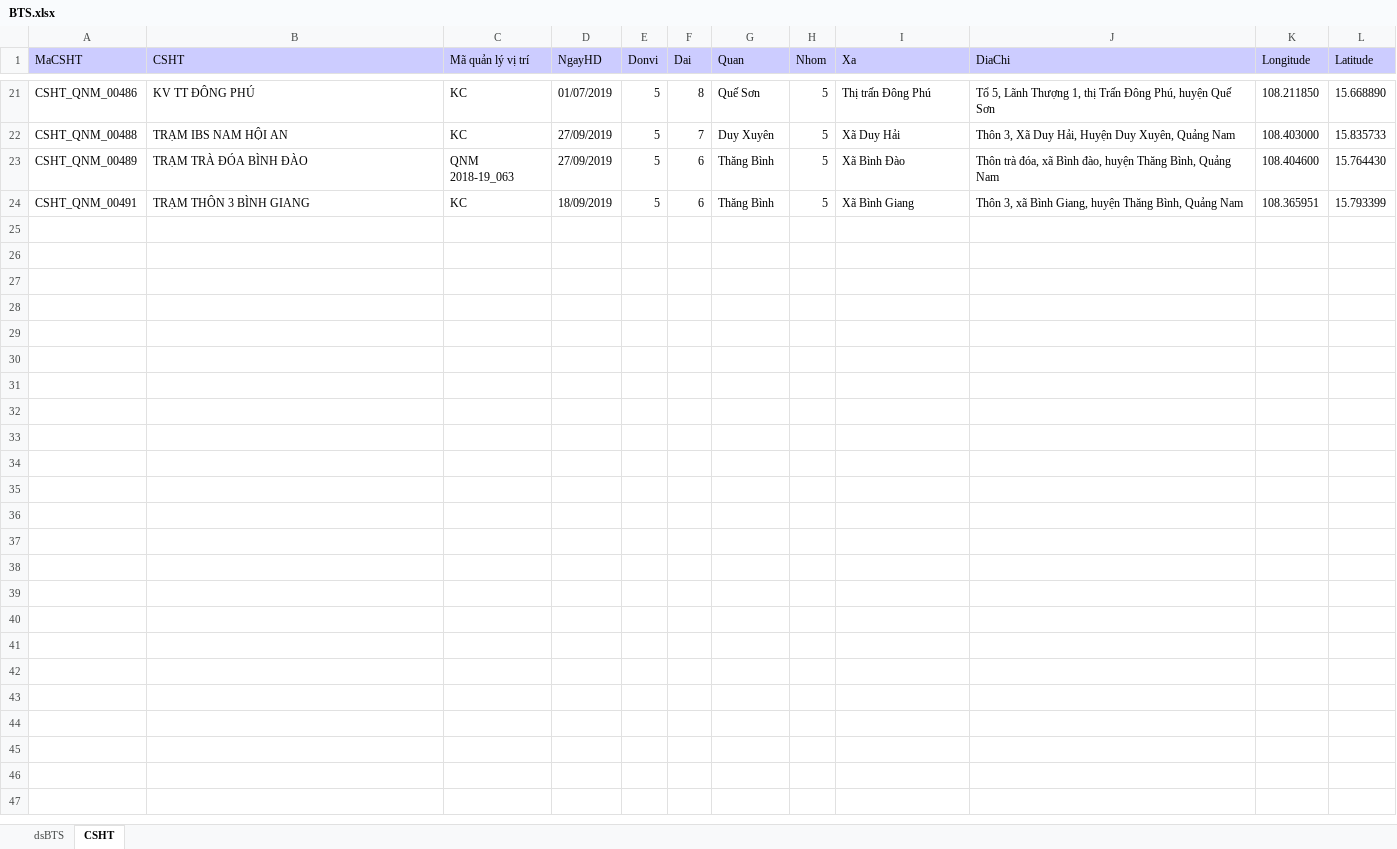
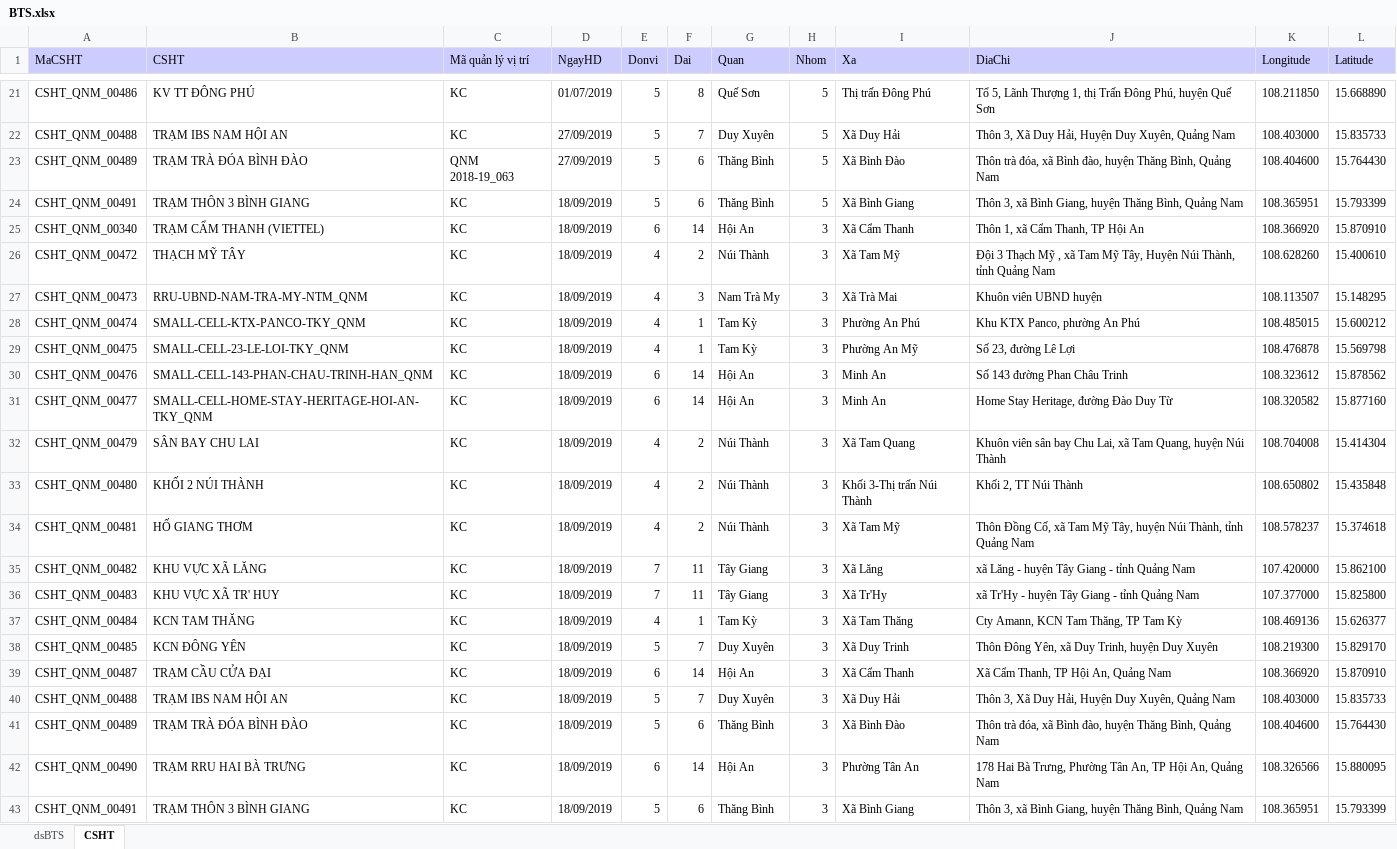
Before and after one commit to kynm/diemdanh, an Excel workbook: data/BTS.xlsx, sheet CSHT, drawn as a sheet; only a part is shown, gaps mark what is left out; values as stored, in another font and other column widths than the file's, no borders; the diff covers the shown part only; the diff names each change by its address in the sheet, - before the commit and + after, or states it on an @@ line.

```diff
--- a/data/BTS.xlsx (sheet CSHT)
+++ b/data/BTS.xlsx (sheet CSHT)
+row 25: CSHT_QNM_00340 | TRẠM CẨM THANH (VIETTEL) | KC | 18/09/2019 | 6 | 14 | Hội An | 3 | Xã Cẩm Thanh | Thôn 1, xã Cẩm Thanh, TP Hội An | 108.366920 | 15.870910
+row 26: CSHT_QNM_00472 | THẠCH MỸ TÂY | KC | 18/09/2019 | 4 | 2 | Núi Thành | 3 | Xã Tam Mỹ | Đội 3 Thạch Mỹ , xã Tam Mỹ Tây, Huyện Núi Thành, tỉnh Quảng Nam | 108.628260 | 15.400610
+row 27: CSHT_QNM_00473 | RRU-UBND-NAM-TRA-MY-NTM_QNM | KC | 18/09/2019 | 4 | 3 | Nam Trà My | 3 | Xã Trà Mai | Khuôn viên UBND huyện | 108.113507 | 15.148295
+row 28: CSHT_QNM_00474 | SMALL-CELL-KTX-PANCO-TKY_QNM | KC | 18/09/2019 | 4 | 1 | Tam Kỳ | 3 | Phường An Phú | Khu KTX Panco, phường An Phú | 108.485015 | 15.600212
+row 29: CSHT_QNM_00475 | SMALL-CELL-23-LE-LOI-TKY_QNM | KC | 18/09/2019 | 4 | 1 | Tam Kỳ | 3 | Phường An Mỹ | Số 23, đường Lê Lợi | 108.476878 | 15.569798
+row 30: CSHT_QNM_00476 | SMALL-CELL-143-PHAN-CHAU-TRINH-HAN_QNM | KC | 18/09/2019 | 6 | 14 | Hội An | 3 | Minh An | Số 143 đường Phan Châu Trinh | 108.323612 | 15.878562
+row 31: CSHT_QNM_00477 | SMALL-CELL-HOME-STAY-HERITAGE-HOI-AN-TKY_QNM | KC | 18/09/2019 | 6 | 14 | Hội An | 3 | Minh An | Home Stay Heritage, đường Đào Duy Từ | 108.320582 | 15.877160
+row 32: CSHT_QNM_00479 | SÂN BAY CHU LAI | KC | 18/09/2019 | 4 | 2 | Núi Thành | 3 | Xã Tam Quang | Khuôn viên sân bay Chu Lai, xã Tam Quang, huyện Núi Thành | 108.704008 | 15.414304
+row 33: CSHT_QNM_00480 | KHỐI 2 NÚI THÀNH | KC | 18/09/2019 | 4 | 2 | Núi Thành | 3 | Khối 3-Thị trấn Núi Thành | Khối 2, TT Núi Thành | 108.650802 | 15.435848
+row 34: CSHT_QNM_00481 | HỐ GIANG THƠM | KC | 18/09/2019 | 4 | 2 | Núi Thành | 3 | Xã Tam Mỹ | Thôn Đồng Cố, xã Tam Mỹ Tây, huyện Núi Thành, tỉnh Quảng Nam | 108.578237 | 15.374618
+row 35: CSHT_QNM_00482 | KHU VỰC XÃ LĂNG | KC | 18/09/2019 | 7 | 11 | Tây Giang | 3 | Xã Lăng | xã Lăng - huyện Tây Giang - tỉnh Quảng Nam | 107.420000 | 15.862100
+row 36: CSHT_QNM_00483 | KHU VỰC XÃ TR' HUY | KC | 18/09/2019 | 7 | 11 | Tây Giang | 3 | Xã Tr'Hy | xã Tr'Hy - huyện Tây Giang - tỉnh Quảng Nam | 107.377000 | 15.825800
+row 37: CSHT_QNM_00484 | KCN TAM THĂNG | KC | 18/09/2019 | 4 | 1 | Tam Kỳ | 3 | Xã Tam Thăng | Cty Amann, KCN Tam Thăng, TP Tam Kỳ | 108.469136 | 15.626377
+row 38: CSHT_QNM_00485 | KCN ĐÔNG YÊN | KC | 18/09/2019 | 5 | 7 | Duy Xuyên | 3 | Xã Duy Trinh | Thôn Đông Yên, xã Duy Trinh, huyện Duy Xuyên | 108.219300 | 15.829170
+row 39: CSHT_QNM_00487 | TRẠM CẦU CỬA ĐẠI | KC | 18/09/2019 | 6 | 14 | Hội An | 3 | Xã Cẩm Thanh | Xã Cẩm Thanh, TP Hội An, Quảng Nam | 108.366920 | 15.870910
+row 40: CSHT_QNM_00488 | TRẠM IBS NAM HỘI AN | KC | 18/09/2019 | 5 | 7 | Duy Xuyên | 3 | Xã Duy Hải | Thôn 3, Xã Duy Hải, Huyện Duy Xuyên, Quảng Nam | 108.403000 | 15.835733
+row 41: CSHT_QNM_00489 | TRẠM TRÀ ĐÓA BÌNH ĐÀO | KC | 18/09/2019 | 5 | 6 | Thăng Bình | 3 | Xã Bình Đào | Thôn trà đóa, xã Bình đào, huyện Thăng Bình, Quảng Nam | 108.404600 | 15.764430
+row 42: CSHT_QNM_00490 | TRẠM RRU HAI BÀ TRƯNG | KC | 18/09/2019 | 6 | 14 | Hội An | 3 | Phường Tân An | 178 Hai Bà Trưng, Phường Tân An, TP Hội An, Quảng Nam | 108.326566 | 15.880095
+row 43: CSHT_QNM_00491 | TRẠM THÔN 3 BÌNH GIANG | KC | 18/09/2019 | 5 | 6 | Thăng Bình | 3 | Xã Bình Giang | Thôn 3, xã Bình Giang, huyện Thăng Bình, Quảng Nam | 108.365951 | 15.793399
```
Also changed, not shown: 56 added rows elsewhere in this sheet, 11 other files.
